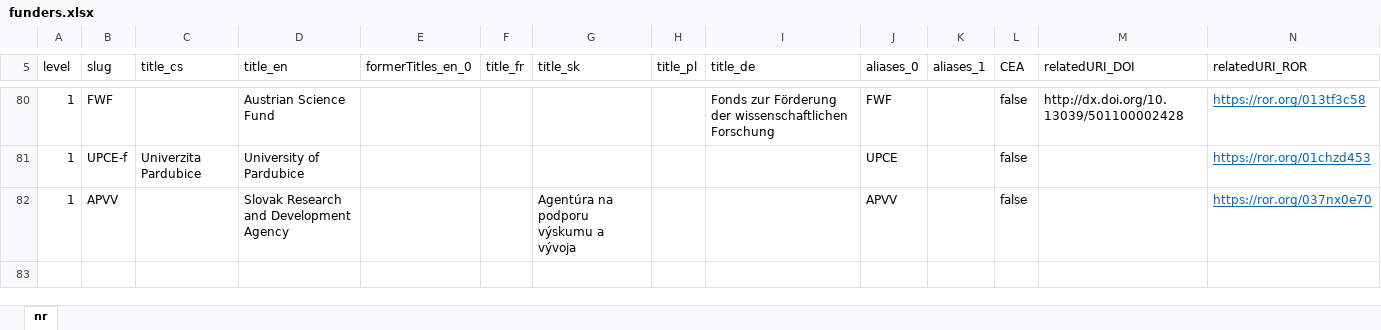
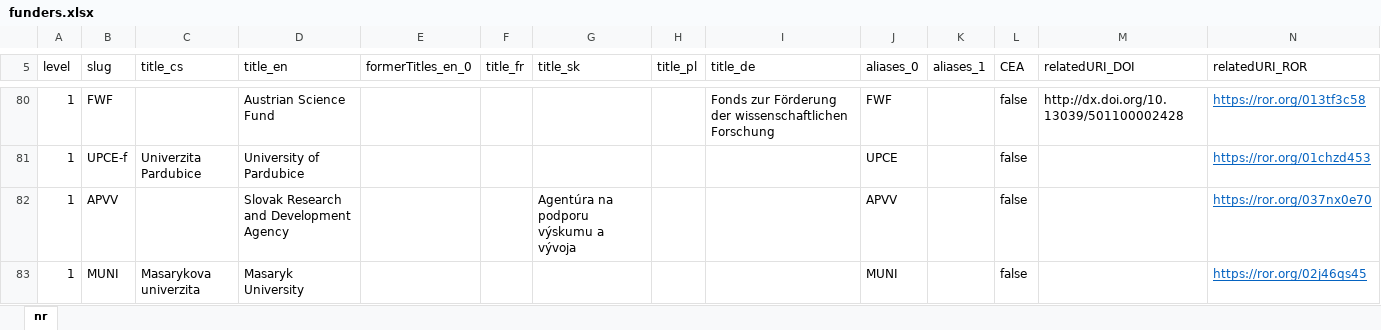
Before and after one commit to Narodni-repozitar/nr-taxonomies, an Excel workbook: data/excel/funders.xlsx, sheet nr, drawn as a sheet; only a part is shown, gaps mark what is left out; values as stored, in another font and other column widths than the file's, no borders; conditional formats not drawn; the diff names each change by its address in the sheet, - before the commit and + after, or states it on an @@ line.

Commit message:
added funder
addition of muni as a funder

```diff
--- a/data/excel/funders.xlsx (sheet nr)
+++ b/data/excel/funders.xlsx (sheet nr)
+row 83: 1 | MUNI | Masarykova univerzita | Masaryk University |  |  |  |  |  | MUNI |  | false |  | https://ror.org/02j46qs45
```
